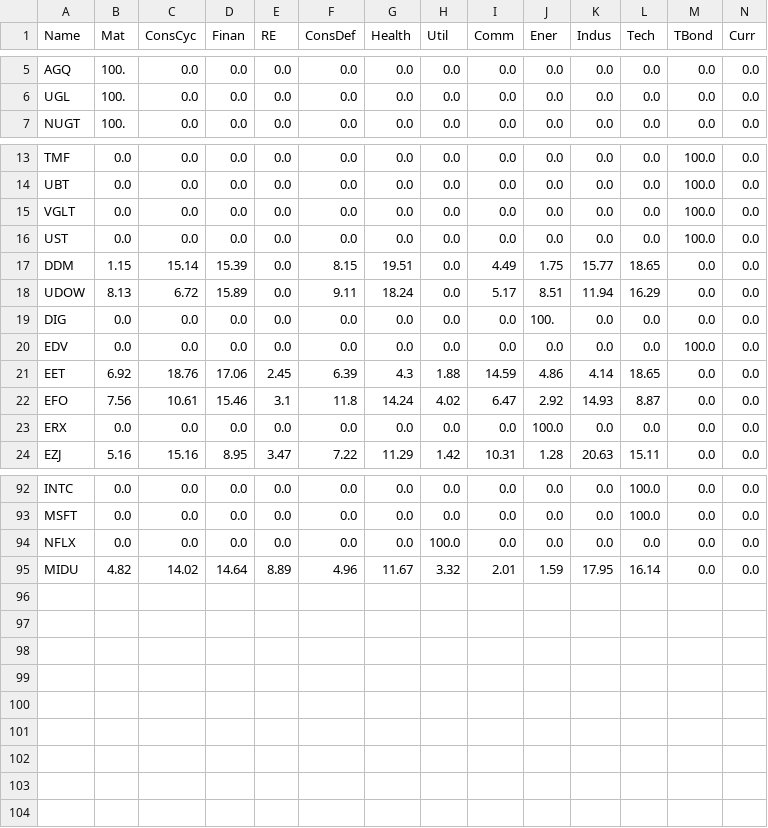
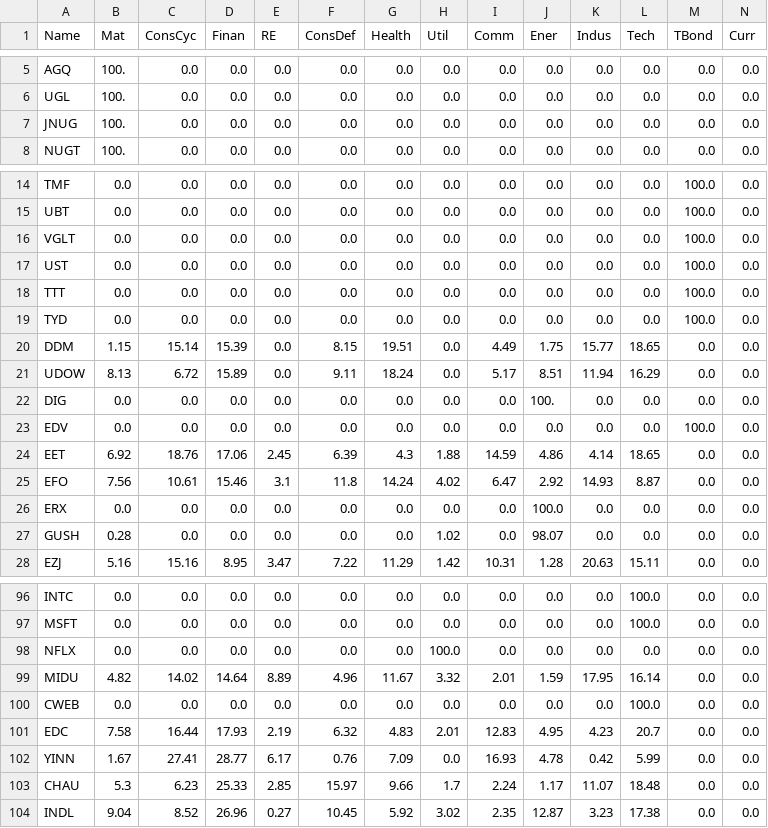
Before and after one commit to marcheu/fintrack, a CSV file: financial_data/sectors/sectors.csv, drawn as a sheet; only a part is shown, gaps mark what is left out; rows hold the shown columns only; the diff names each change by its address in the sheet, - before the commit and + after, or states it on an @@ line.

Commit message:
Add more funds and add them to the sectors file, also print warning if we have no sectors information

```diff
--- a/financial_data/sectors/sectors.csv
+++ b/financial_data/sectors/sectors.csv
+row 7: JNUG | 100. | 0.0 | 0.0 | 0.0 | 0.0 | 0.0 | 0.0 | 0.0 | 0.0 | 0.0 | 0.0 | 0.0 | 0.0
+row 18: TTT | 0.0 | 0.0 | 0.0 | 0.0 | 0.0 | 0.0 | 0.0 | 0.0 | 0.0 | 0.0 | 0.0 | 100.0 | 0.0
+row 19: TYD | 0.0 | 0.0 | 0.0 | 0.0 | 0.0 | 0.0 | 0.0 | 0.0 | 0.0 | 0.0 | 0.0 | 100.0 | 0.0
+row 27: GUSH | 0.28 | 0.0 | 0.0 | 0.0 | 0.0 | 0.0 | 1.02 | 0.0 | 98.07 | 0.0 | 0.0 | 0.0 | 0.0
+row 100: CWEB | 0.0 | 0.0 | 0.0 | 0.0 | 0.0 | 0.0 | 0.0 | 0.0 | 0.0 | 0.0 | 100.0 | 0.0 | 0.0
+row 101: EDC | 7.58 | 16.44 | 17.93 | 2.19 | 6.32 | 4.83 | 2.01 | 12.83 | 4.95 | 4.23 | 20.7 | 0.0 | 0.0
+row 102: YINN | 1.67 | 27.41 | 28.77 | 6.17 | 0.76 | 7.09 | 0.0 | 16.93 | 4.78 | 0.42 | 5.99 | 0.0 | 0.0
+row 103: CHAU | 5.3 | 6.23 | 25.33 | 2.85 | 15.97 | 9.66 | 1.7 | 2.24 | 1.17 | 11.07 | 18.48 | 0.0 | 0.0
+row 104: INDL | 9.04 | 8.52 | 26.96 | 0.27 | 10.45 | 5.92 | 3.02 | 2.35 | 12.87 | 3.23 | 17.38 | 0.0 | 0.0
```
Also changed, not shown: 2 other files.
